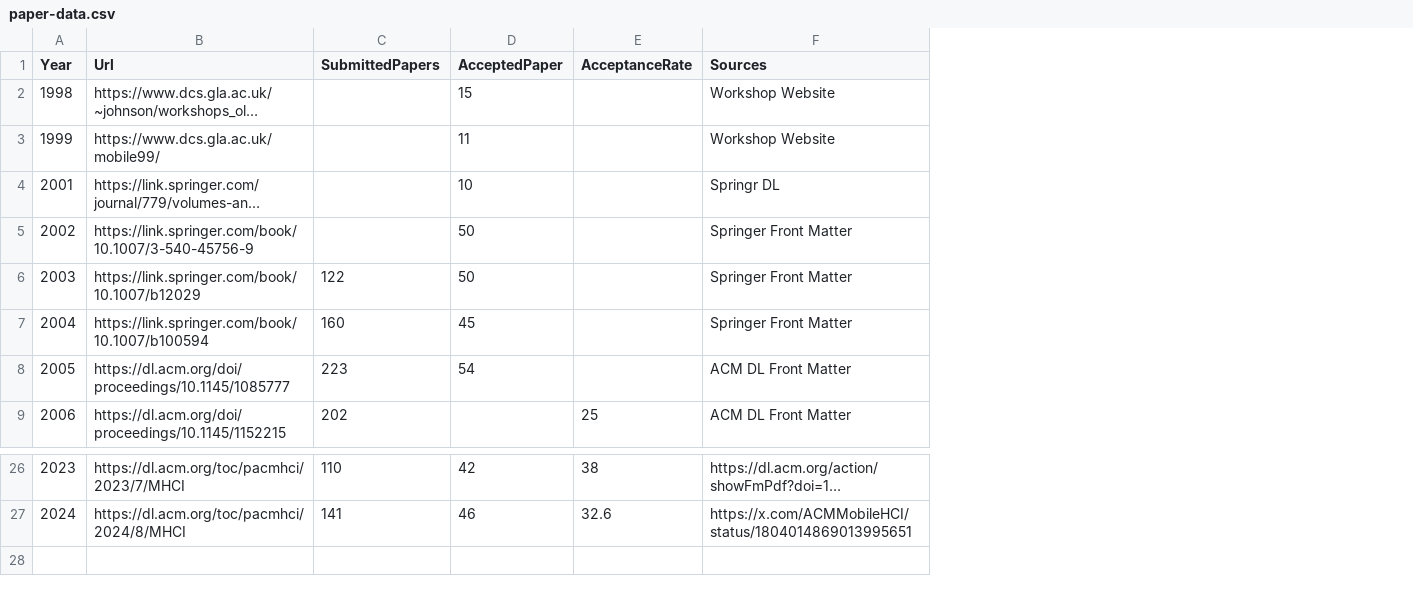
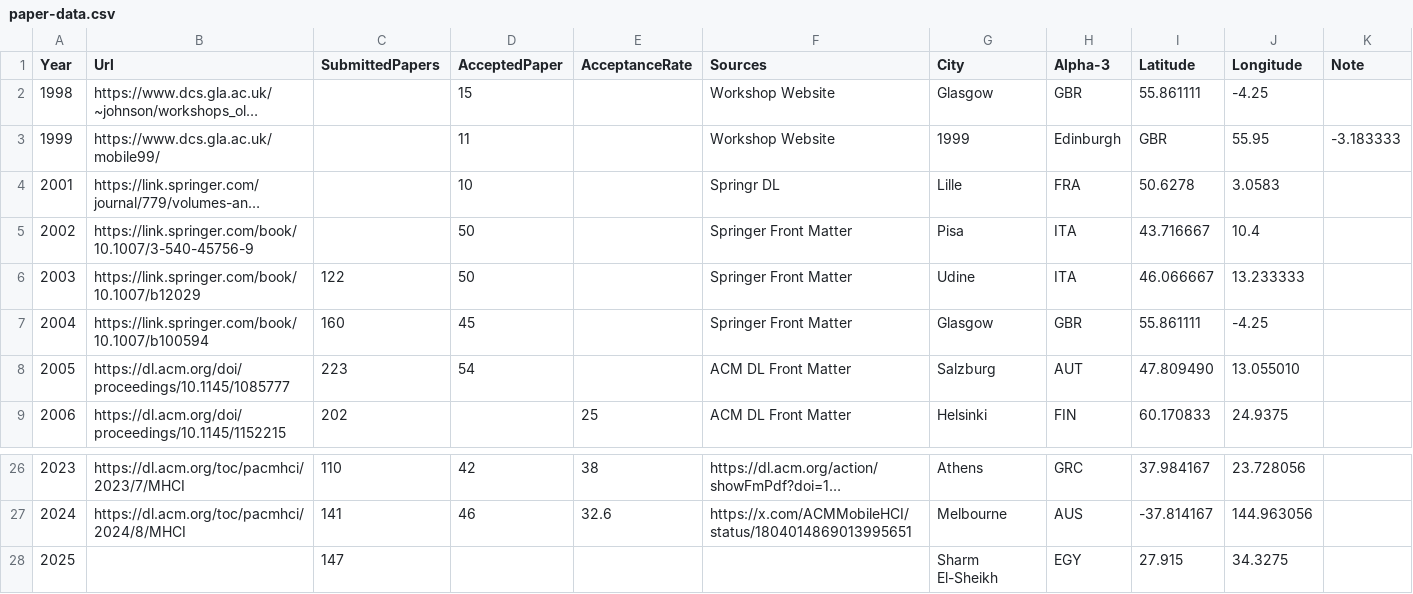
Before and after one commit to sven-mayer/mobilehci-statistics, a CSV file: data/paper-data.csv, drawn as a sheet; only a part is shown, gaps mark what is left out; long unchanged cells end in …; the diff names each change by its address in the sheet, - before the commit and + after, or states it on an @@ line.

```diff
--- a/data/paper-data.csv
+++ b/data/paper-data.csv
+column G (City), rows 2-9: Glasgow | 1999 | Lille | Pisa | Udine | Glasgow | Salzburg | Helsinki; rows 26-27: Athens | Melbourne
+column H (Alpha-3), rows 2-9: GBR | Edinburgh | FRA | ITA | ITA | GBR | AUT | FIN; rows 26-27: GRC | AUS
+column I (Latitude), rows 2-9: 55.861111 | GBR | 50.6278 | 43.716667 | 46.066667 | 55.861111 | 47.809490 | 60.170833; rows 26-27: 37.984167 | -37.814167
+column J (Longitude), rows 2-9: -4.25 | 55.95 | 3.0583 | 10.4 | 13.233333 | -4.25 | 13.055010 | 24.9375; rows 26-27: 23.728056 | 144.963056
+column K (Note), row 3: -3.183333
+row 28: 2025 |  | 147 |  |  |  | Sharm El-Sheikh | EGY | 27.915 | 34.3275
```
Also changed, not shown: 6 other files.
